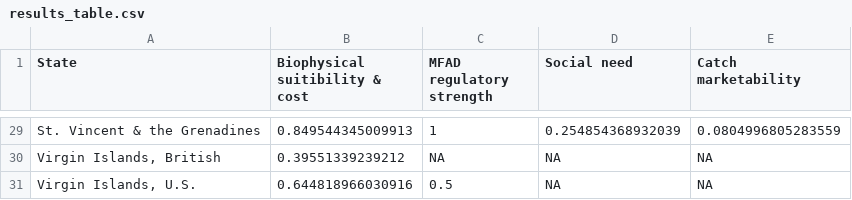
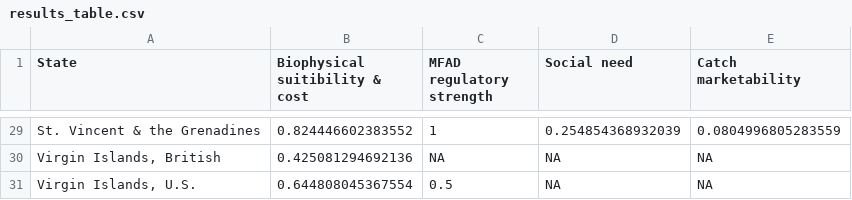
Before and after one commit to jcvdav/kuni_fads, a CSV file: data/results_table.csv, drawn as a sheet; only a part is shown, gaps mark what is left out; the diff covers the shown part only.

```diff
--- a/data/results_table.csv
+++ b/data/results_table.csv
@@ -29,3 +29,3 @@
-"St. Vincent & the Grenadines",0.849544345009913,1,0.254854368932039,0.0804996805283559
-"Virgin Islands, British",0.39551339239212,NA,NA,NA
-"Virgin Islands, U.S.",0.644818966030916,0.5,NA,NA
+"St. Vincent & the Grenadines",0.824446602383552,1,0.254854368932039,0.0804996805283559
+"Virgin Islands, British",0.425081294692136,NA,NA,NA
+"Virgin Islands, U.S.",0.644808045367554,0.5,NA,NA
```
Also changed, not shown: 25 edited cells elsewhere in this file, 1 other file.
